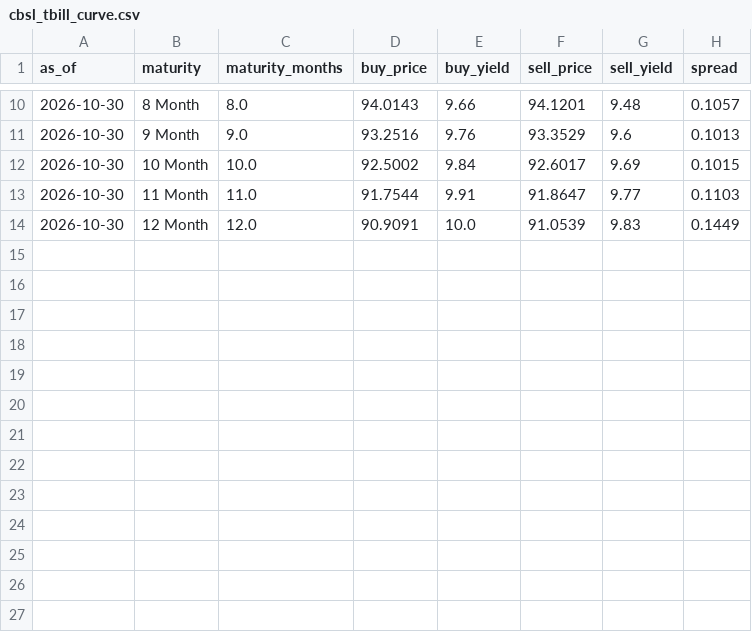
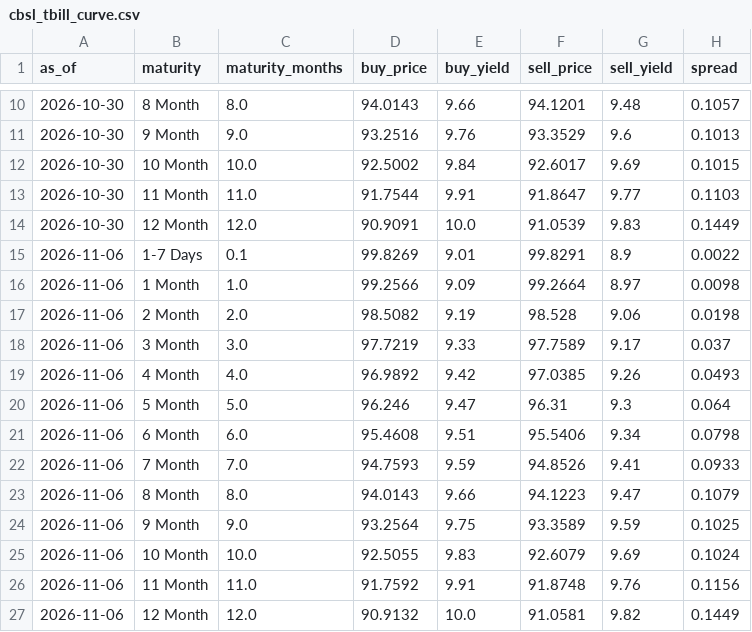
Before and after one commit to AmayaDevindi/ModelX, a CSV file: data/clean/cbsl_tbill_curve.csv, drawn as a sheet; only a part is shown, gaps mark what is left out.

```diff
--- a/data/clean/cbsl_tbill_curve.csv
+++ b/data/clean/cbsl_tbill_curve.csv
@@ -14 +14,14 @@ as_of,maturity,maturity_months,buy_price,buy_yield,sell_price,sell_yield,spread
 2026-10-30,12 Month,12.0,90.9091,10.0,91.0539,9.83,0.1449
+2026-11-06,1-7 Days,0.1,99.8269,9.01,99.8291,8.9,0.0022
+2026-11-06,1 Month,1.0,99.2566,9.09,99.2664,8.97,0.0098
+2026-11-06,2 Month,2.0,98.5082,9.19,98.528,9.06,0.0198
+2026-11-06,3 Month,3.0,97.7219,9.33,97.7589,9.17,0.037
+2026-11-06,4 Month,4.0,96.9892,9.42,97.0385,9.26,0.0493
+2026-11-06,5 Month,5.0,96.246,9.47,96.31,9.3,0.064
+2026-11-06,6 Month,6.0,95.4608,9.51,95.5406,9.34,0.0798
+2026-11-06,7 Month,7.0,94.7593,9.59,94.8526,9.41,0.0933
+2026-11-06,8 Month,8.0,94.0143,9.66,94.1223,9.47,0.1079
+2026-11-06,9 Month,9.0,93.2564,9.75,93.3589,9.59,0.1025
+2026-11-06,10 Month,10.0,92.5055,9.83,92.6079,9.69,0.1024
+2026-11-06,11 Month,11.0,91.7592,9.91,91.8748,9.76,0.1156
+2026-11-06,12 Month,12.0,90.9132,10.0,91.0581,9.82,0.1449
```
Also changed, not shown: data/clean/cbsl_tbond_curve.csv, data/clean/cse_prices.csv, 43 other files.
